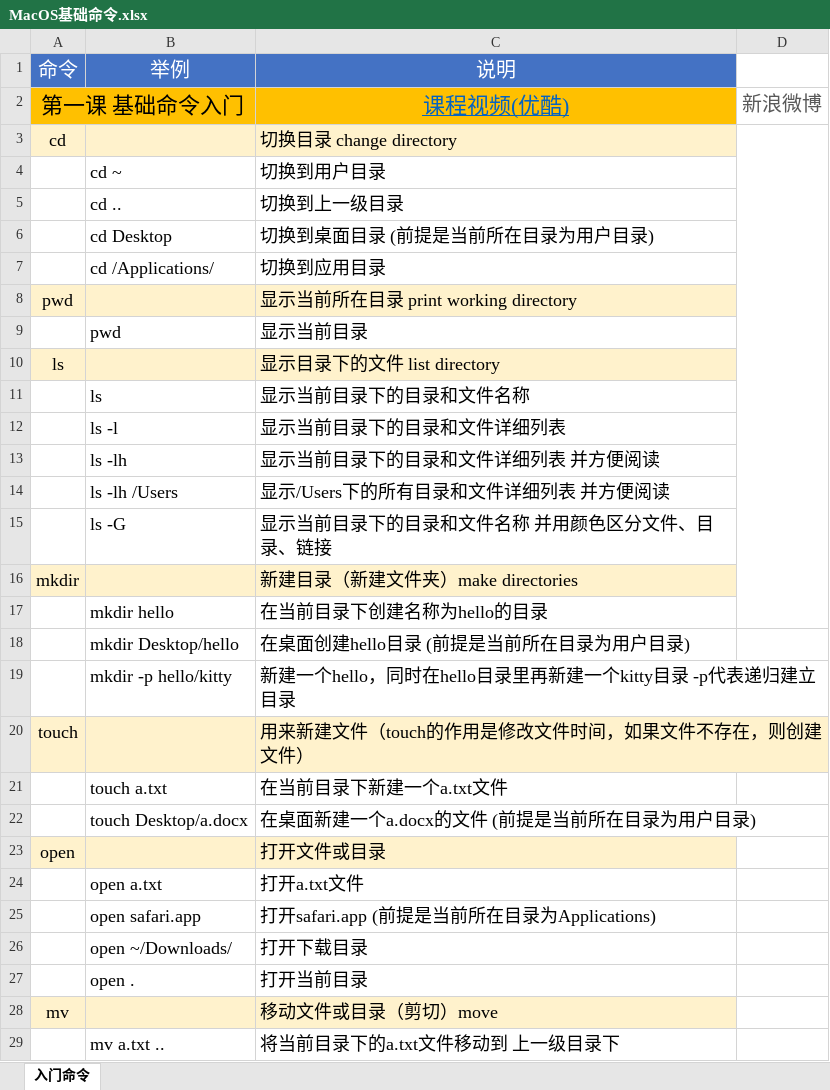
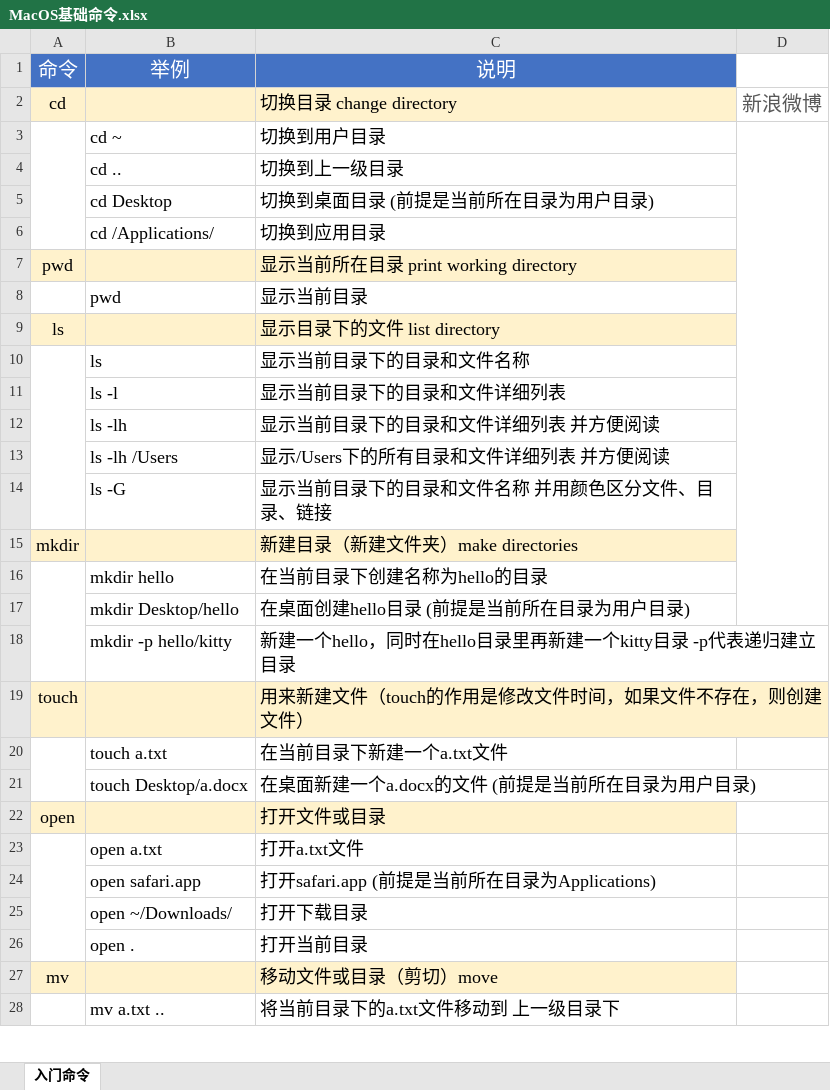
Before and after one commit to zimingwz/macos_command, an Excel workbook: 01_command_base/MacOS基础命令.xlsx, sheet 入门命令, drawn as a sheet; only a part is shown; values as stored, in another font and other column widths than the file's, no borders; charts and pictures not drawn; removed rows and columns are numbered as before the commit, all else as after; the diff covers the shown part only; the diff names each change by its address in the sheet, - before the commit and + after, or states it on an @@ line.

Commit message:
基础命令

```diff
--- a/01_command_base/MacOS基础命令.xlsx (sheet 入门命令)
+++ b/01_command_base/MacOS基础命令.xlsx (sheet 入门命令)
-row 2: 第一课 基础命令入门 |  | 课程视频(优酷) | 新浪微博
-D2: (empty)
+D2: 新浪微博
-D3:D17 merged
+A3:A6 merged
+D3:D17 merged
+A10:A14 merged
+A16:A18 merged
+A20:A21 merged
+A23:A26 merged
+A28:A30 merged
```
Also changed, not shown: 45 added rows, 2 edited cells and merged cells elsewhere in this sheet, charts or pictures.
